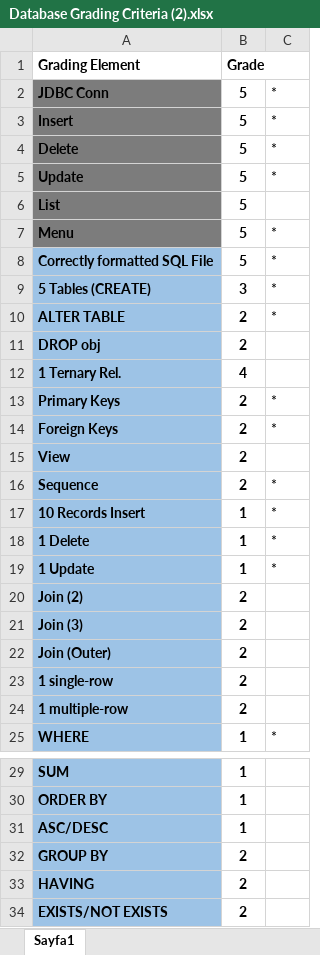
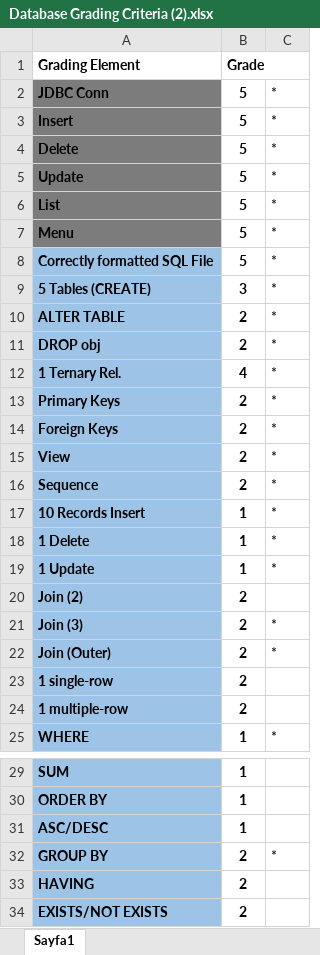
Before and after one commit to serbeii/cmpe232-project, an Excel workbook: Database Grading Criteria (2).xlsx, sheet Sayfa1, drawn as a sheet; only a part is shown, gaps mark what is left out; values as stored, in another font and other column widths than the file's, no borders; the diff names each change by its address in the sheet, - before the commit and + after, or states it on an @@ line.

Commit message:
add collection view functionality for the user and database drop function

```diff
--- a/Database Grading Criteria (2).xlsx (sheet Sayfa1)
+++ b/Database Grading Criteria (2).xlsx (sheet Sayfa1)
-C6: (empty)
+C6: *
-C11:C12: (empty)
+C11:C12: *
-C15: (empty)
+C15: *
-C21:C22: (empty)
+C21:C22: *
-C32: (empty)
+C32: *
```
Also changed, not shown: 7 other files.
